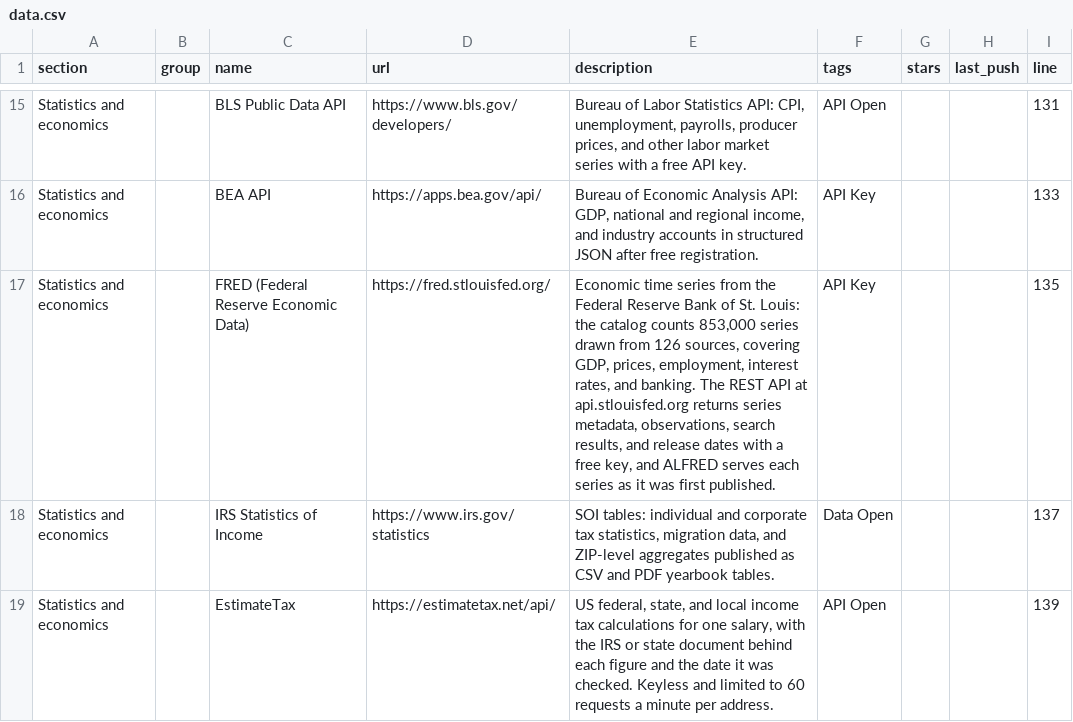
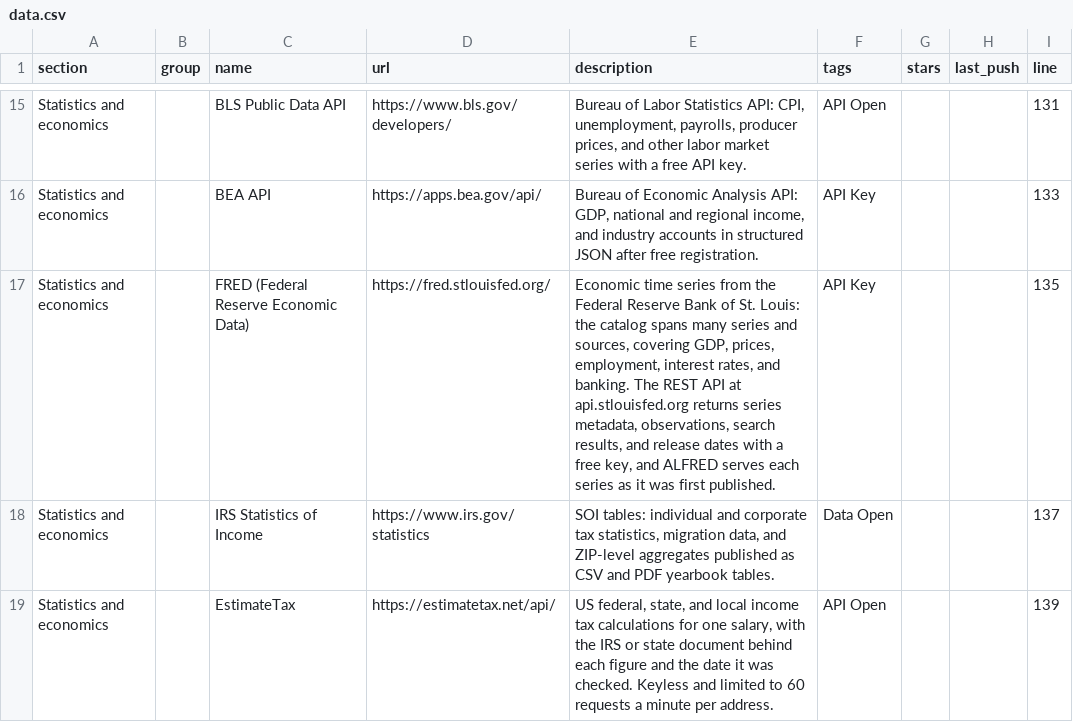
Before and after one commit to olitreadwell/awesome-usa-open-data, a CSV file: exports/data.csv, drawn as a sheet; only a part is shown, gaps mark what is left out; the diff covers the shown part only.

Commit message:
docs: remove hardcoded source counts

```diff
--- a/exports/data.csv
+++ b/exports/data.csv
@@ -16,3 +16,3 @@ Statistics and economics,,BLS Public Data API,https://www.bls.gov/developers/,"B
 Statistics and economics,,BEA API,https://apps.bea.gov/api/,"Bureau of Economic Analysis API: GDP, national and regional income, and industry accounts in structured JSON after free registration.",API Key,,,133
-Statistics and economics,,FRED (Federal Reserve Economic Data),https://fred.stlouisfed.org/,"Economic time series from the Federal Reserve Bank of St. Louis: the catalog counts 853,000 series drawn from 126 sources, covering GDP, prices, employment, interest rates, and banking. The REST API at api.stlouisfed.org returns series metadata, observations, search results, and release dates with a free key, and ALFRED serves each series as it was first published.",API Key,,,135
+Statistics and economics,,FRED (Federal Reserve Economic Data),https://fred.stlouisfed.org/,"Economic time series from the Federal Reserve Bank of St. Louis: the catalog spans many series and sources, covering GDP, prices, employment, interest rates, and banking. The REST API at api.stlouisfed.org returns series metadata, observations, search results, and release dates with a free key, and ALFRED serves each series as it was first published.",API Key,,,135
 Statistics and economics,,IRS Statistics of Income,https://www.irs.gov/statistics,"SOI tables: individual and corporate tax statistics, migration data, and ZIP-level aggregates published as CSV and PDF yearbook tables.",Data Open,,,137
```
Also changed, not shown: 12 edited cells elsewhere in this file, 4 other files.
